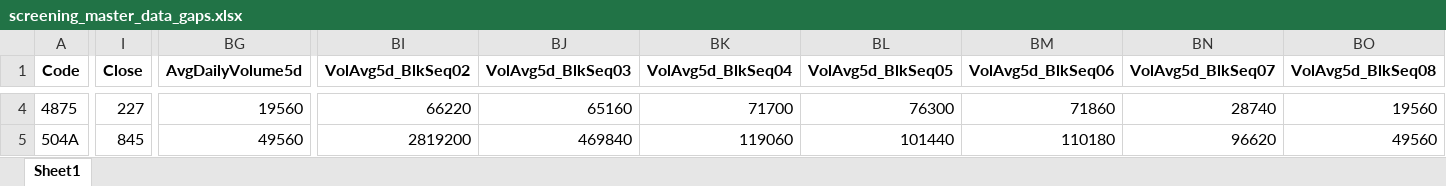
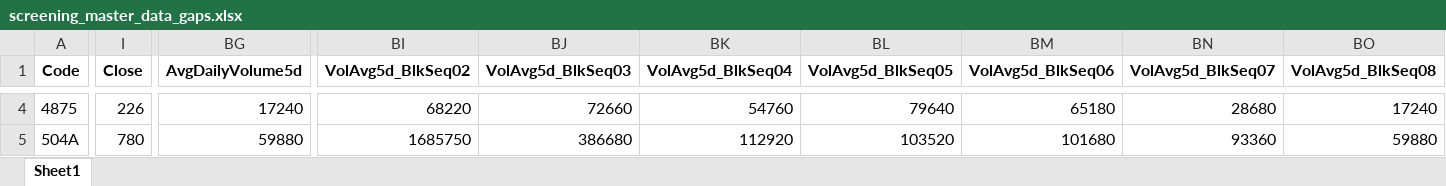
Before and after one commit to mzinvestment1105/mizuki-fund, an Excel workbook: bi/outputs/screening_master_data_gaps.xlsx, sheet Sheet1, drawn as a sheet; only a part is shown, gaps mark what is left out; values as stored, in another font and other column widths than the file's, no borders; the diff covers the shown part only; the diff names each change by its address in the sheet, - before the commit and + after, or states it on an @@ line.

```diff
--- a/bi/outputs/screening_master_data_gaps.xlsx (sheet Sheet1)
+++ b/bi/outputs/screening_master_data_gaps.xlsx (sheet Sheet1)
-I4 (Close): 227
+I4 (Close): 226
-BG4 (AvgDailyVolume5d): 19560
+BG4 (AvgDailyVolume5d): 17240
-BI4 (VolAvg5d_BlkSeq02): 66220
+BI4 (VolAvg5d_BlkSeq02): 68220
-BJ4 (VolAvg5d_BlkSeq03): 65160
+BJ4 (VolAvg5d_BlkSeq03): 72660
-BK4 (VolAvg5d_BlkSeq04): 71700
+BK4 (VolAvg5d_BlkSeq04): 54760
-BL4 (VolAvg5d_BlkSeq05): 76300
+BL4 (VolAvg5d_BlkSeq05): 79640
-BM4 (VolAvg5d_BlkSeq06): 71860
+BM4 (VolAvg5d_BlkSeq06): 65180
-BN4 (VolAvg5d_BlkSeq07): 28740
+BN4 (VolAvg5d_BlkSeq07): 28680
-BO4 (VolAvg5d_BlkSeq08): 19560
+BO4 (VolAvg5d_BlkSeq08): 17240
-I5 (Close): 845
+I5 (Close): 780
-BG5 (AvgDailyVolume5d): 49560
+BG5 (AvgDailyVolume5d): 59880
-BI5 (VolAvg5d_BlkSeq02): 2819200
+BI5 (VolAvg5d_BlkSeq02): 1685750
-BJ5 (VolAvg5d_BlkSeq03): 469840
+BJ5 (VolAvg5d_BlkSeq03): 386680
-BK5 (VolAvg5d_BlkSeq04): 119060
+BK5 (VolAvg5d_BlkSeq04): 112920
-BL5 (VolAvg5d_BlkSeq05): 101440
+BL5 (VolAvg5d_BlkSeq05): 103520
-BM5 (VolAvg5d_BlkSeq06): 110180
+BM5 (VolAvg5d_BlkSeq06): 101680
-BN5 (VolAvg5d_BlkSeq07): 96620
+BN5 (VolAvg5d_BlkSeq07): 93360
-BO5 (VolAvg5d_BlkSeq08): 49560
+BO5 (VolAvg5d_BlkSeq08): 59880
```
Also changed, not shown: 1 added row and 236 edited cells elsewhere in this sheet, bi/outputs/yfinance_audit.xlsx, 4 other files.
